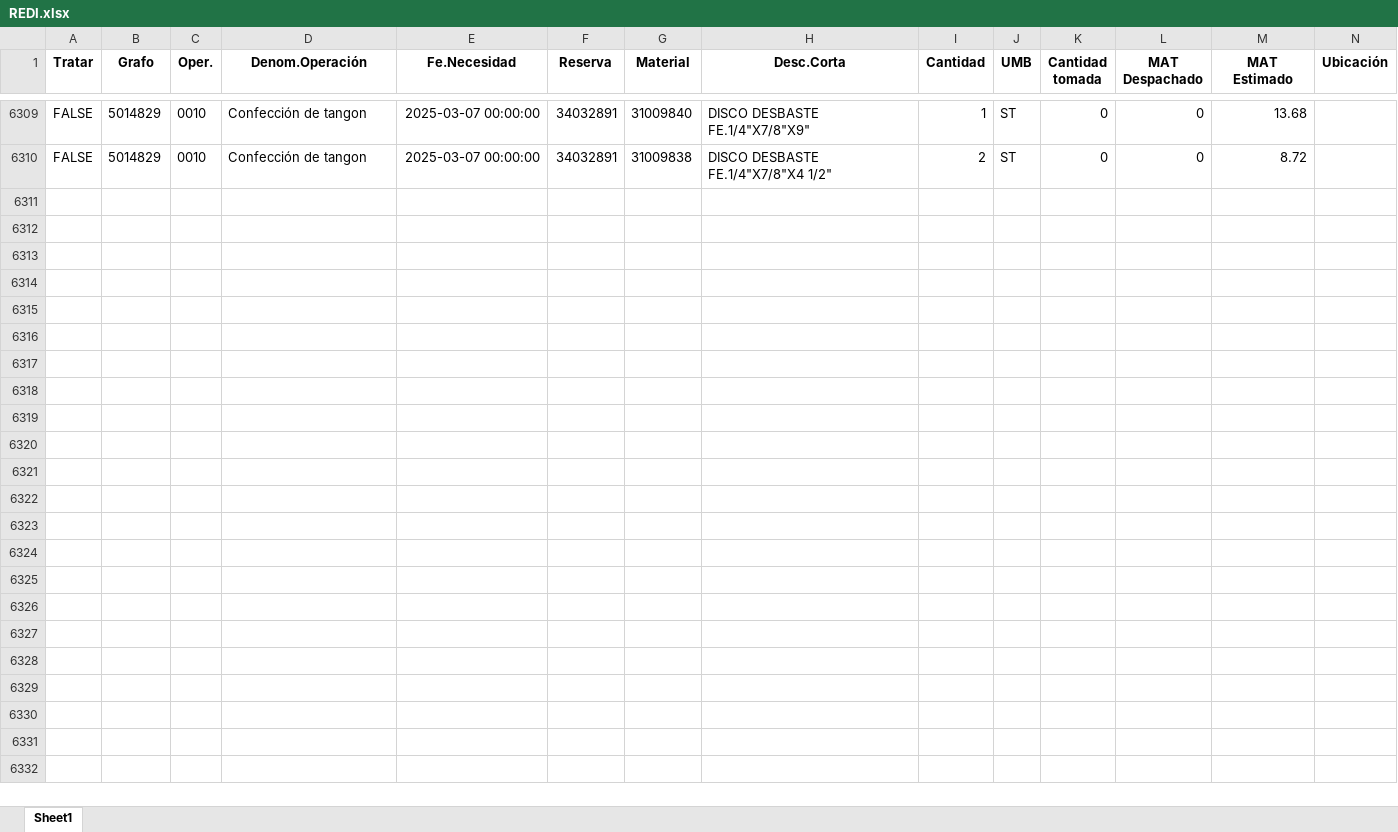
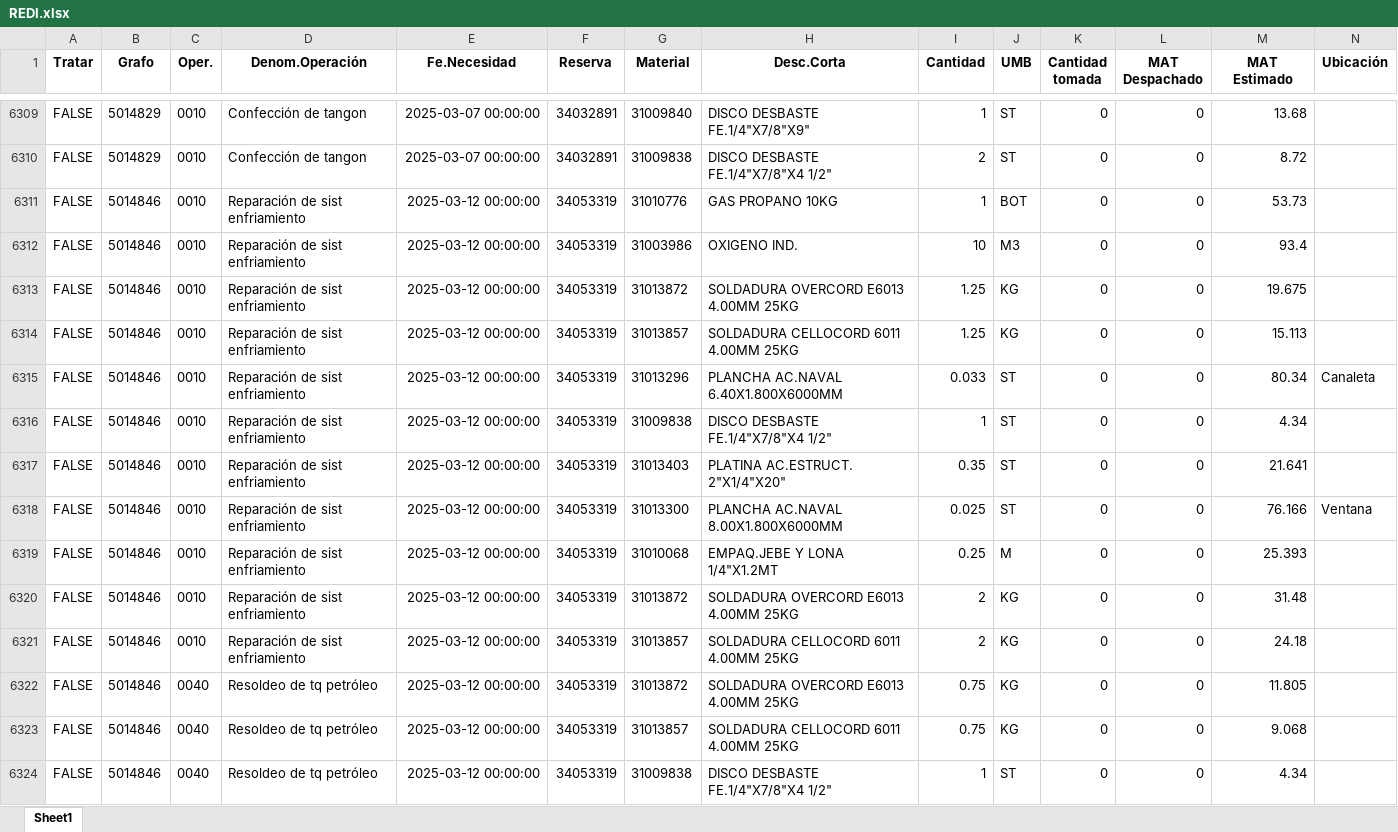
Before and after one commit to ProyectosAstillero/Astillero, an Excel workbook: 2025-1/REDI.xlsx, sheet Sheet1, drawn as a sheet; only a part is shown, gaps mark what is left out; values as stored, in another font and other column widths than the file's, no borders; rows hold the shown columns only; the diff names each change by its address in the sheet, - before the commit and + after, or states it on an @@ line.

```diff
--- a/2025-1/REDI.xlsx (sheet Sheet1)
+++ b/2025-1/REDI.xlsx (sheet Sheet1)
+row 6311: FALSE | 5014846 | 0010 | Reparación de sist enfriamiento | 2025-03-12 00:00:00 | 34053319 | 31010776 | GAS PROPANO 10KG | 1 | BOT | 0 | 0 | 53.73
+row 6312: FALSE | 5014846 | 0010 | Reparación de sist enfriamiento | 2025-03-12 00:00:00 | 34053319 | 31003986 | OXIGENO IND. | 10 | M3 | 0 | 0 | 93.4
+row 6313: FALSE | 5014846 | 0010 | Reparación de sist enfriamiento | 2025-03-12 00:00:00 | 34053319 | 31013872 | SOLDADURA OVERCORD E6013 4.00MM 25KG | 1.25 | KG | 0 | 0 | 19.675
+row 6314: FALSE | 5014846 | 0010 | Reparación de sist enfriamiento | 2025-03-12 00:00:00 | 34053319 | 31013857 | SOLDADURA CELLOCORD 6011 4.00MM 25KG | 1.25 | KG | 0 | 0 | 15.113
+row 6315: FALSE | 5014846 | 0010 | Reparación de sist enfriamiento | 2025-03-12 00:00:00 | 34053319 | 31013296 | PLANCHA AC.NAVAL 6.40X1.800X6000MM | 0.033 | ST | 0 | 0 | 80.34 | Canaleta
+row 6316: FALSE | 5014846 | 0010 | Reparación de sist enfriamiento | 2025-03-12 00:00:00 | 34053319 | 31009838 | DISCO DESBASTE FE.1/4"X7/8"X4 1/2" | 1 | ST | 0 | 0 | 4.34
+row 6317: FALSE | 5014846 | 0010 | Reparación de sist enfriamiento | 2025-03-12 00:00:00 | 34053319 | 31013403 | PLATINA AC.ESTRUCT. 2"X1/4"X20" | 0.35 | ST | 0 | 0 | 21.641
+row 6318: FALSE | 5014846 | 0010 | Reparación de sist enfriamiento | 2025-03-12 00:00:00 | 34053319 | 31013300 | PLANCHA AC.NAVAL 8.00X1.800X6000MM | 0.025 | ST | 0 | 0 | 76.166 | Ventana
+row 6319: FALSE | 5014846 | 0010 | Reparación de sist enfriamiento | 2025-03-12 00:00:00 | 34053319 | 31010068 | EMPAQ.JEBE Y LONA 1/4"X1.2MT | 0.25 | M | 0 | 0 | 25.393
+row 6320: FALSE | 5014846 | 0010 | Reparación de sist enfriamiento | 2025-03-12 00:00:00 | 34053319 | 31013872 | SOLDADURA OVERCORD E6013 4.00MM 25KG | 2 | KG | 0 | 0 | 31.48
+row 6321: FALSE | 5014846 | 0010 | Reparación de sist enfriamiento | 2025-03-12 00:00:00 | 34053319 | 31013857 | SOLDADURA CELLOCORD 6011 4.00MM 25KG | 2 | KG | 0 | 0 | 24.18
+row 6322: FALSE | 5014846 | 0040 | Resoldeo de tq petróleo | 2025-03-12 00:00:00 | 34053319 | 31013872 | SOLDADURA OVERCORD E6013 4.00MM 25KG | 0.75 | KG | 0 | 0 | 11.805
+row 6323: FALSE | 5014846 | 0040 | Resoldeo de tq petróleo | 2025-03-12 00:00:00 | 34053319 | 31013857 | SOLDADURA CELLOCORD 6011 4.00MM 25KG | 0.75 | KG | 0 | 0 | 9.068
+row 6324: FALSE | 5014846 | 0040 | Resoldeo de tq petróleo | 2025-03-12 00:00:00 | 34053319 | 31009838 | DISCO DESBASTE FE.1/4"X7/8"X4 1/2" | 1 | ST | 0 | 0 | 4.34
```
Also changed, not shown: 2025-1/UTI.xlsx.
